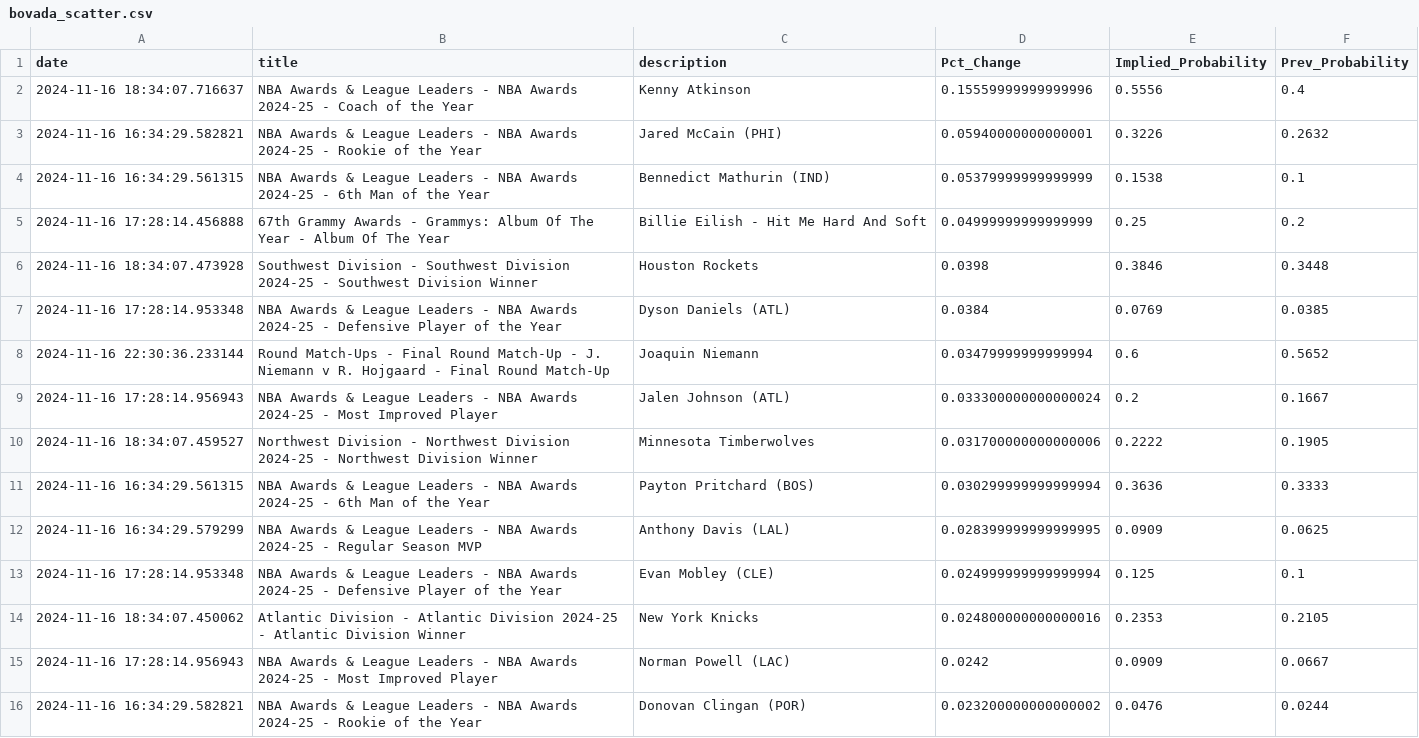
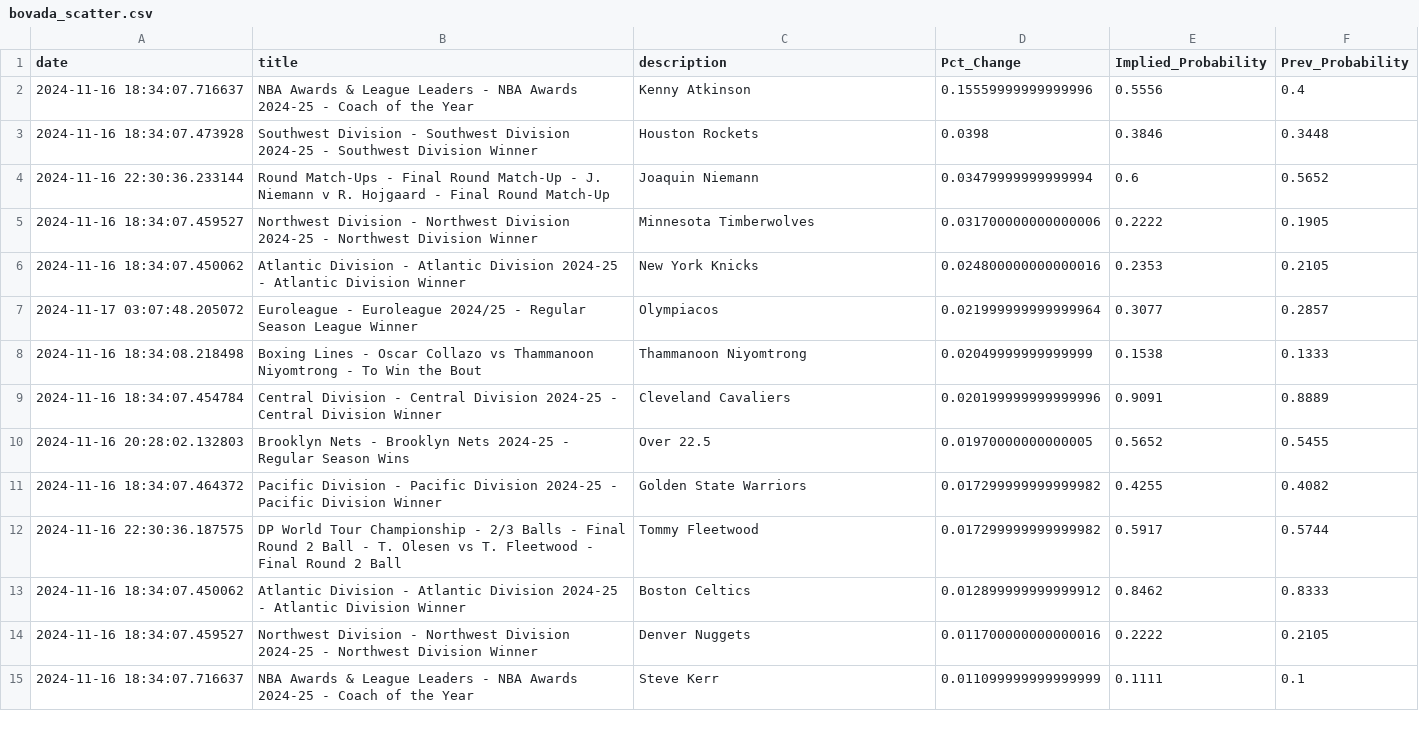
Before and after one commit to aaroncolesmith/data_load, a CSV file: data/bovada_scatter.csv, drawn as a sheet; only a part is shown; the shorter side is filled out with more unchanged rows; the diff covers the shown part only; the diff names each change by its address in the sheet, - before the commit and + after, or states it on an @@ line.

Commit message:
Update data

```diff
--- a/data/bovada_scatter.csv
+++ b/data/bovada_scatter.csv
-row 3: 2024-11-16 16:34:29.582821 | NBA Awards & League Leaders - NBA Awards 2024-25 - Rookie of the Year | Jared McCain (PHI) | 0.05940000000000001 | 0.3226 | 0.2632
-row 4: 2024-11-16 16:34:29.561315 | NBA Awards & League Leaders - NBA Awards 2024-25 - 6th Man of the Year | Bennedict Mathurin (IND) | 0.05379999999999999 | 0.1538 | 0.1
-row 5: 2024-11-16 17:28:14.456888 | 67th Grammy Awards - Grammys: Album Of The Year - Album Of The Year | Billie Eilish - Hit Me Hard And Soft | 0.04999999999999999 | 0.25 | 0.2
-row 7: 2024-11-16 17:28:14.953348 | NBA Awards & League Leaders - NBA Awards 2024-25 - Defensive Player of the Year | Dyson Daniels (ATL) | 0.0384 | 0.0769 | 0.0385
-row 9: 2024-11-16 17:28:14.956943 | NBA Awards & League Leaders - NBA Awards 2024-25 - Most Improved Player | Jalen Johnson (ATL) | 0.033300000000000024 | 0.2 | 0.1667
-row 11: 2024-11-16 16:34:29.561315 | NBA Awards & League Leaders - NBA Awards 2024-25 - 6th Man of the Year | Payton Pritchard (BOS) | 0.030299999999999994 | 0.3636 | 0.3333
-row 12: 2024-11-16 16:34:29.579299 | NBA Awards & League Leaders - NBA Awards 2024-25 - Regular Season MVP | Anthony Davis (LAL) | 0.028399999999999995 | 0.0909 | 0.0625
-row 13: 2024-11-16 17:28:14.953348 | NBA Awards & League Leaders - NBA Awards 2024-25 - Defensive Player of the Year | Evan Mobley (CLE) | 0.024999999999999994 | 0.125 | 0.1
-row 15: 2024-11-16 17:28:14.956943 | NBA Awards & League Leaders - NBA Awards 2024-25 - Most Improved Player | Norman Powell (LAC) | 0.0242 | 0.0909 | 0.0667
-row 16: 2024-11-16 16:34:29.582821 | NBA Awards & League Leaders - NBA Awards 2024-25 - Rookie of the Year | Donovan Clingan (POR) | 0.023200000000000002 | 0.0476 | 0.0244
```
Also changed, not shown: 19 removed rows elsewhere in this file, 1 other file.
